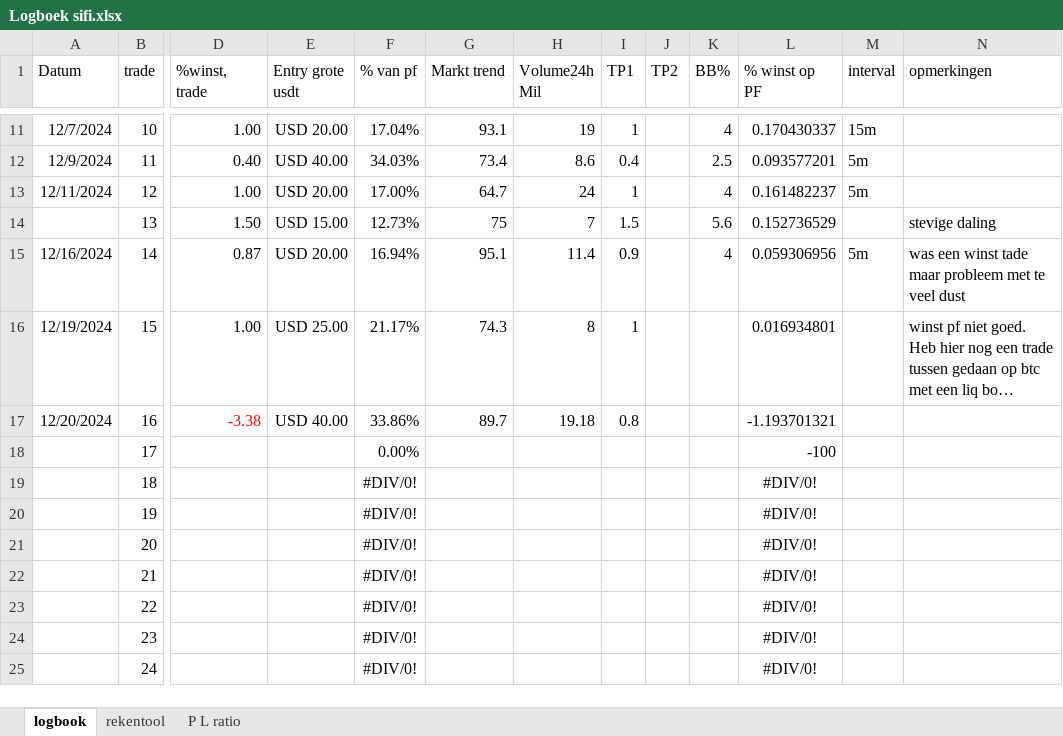
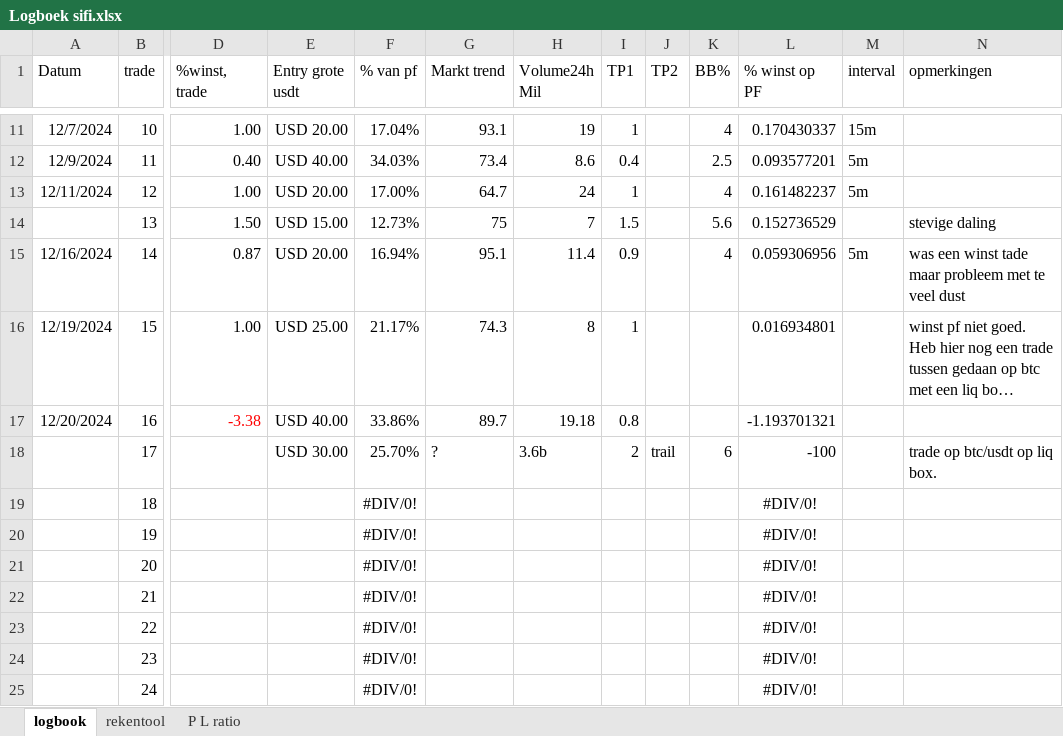
Before and after one commit to Harm-prive/Soft_Lure_Plan, an Excel workbook: Logboek sifi.xlsx, sheet logbook, drawn as a sheet; only a part is shown, gaps mark what is left out; long unchanged cells end in …; values as stored, in another font and other column widths than the file's, no borders; conditional formats and table styles not drawn; the diff names each change by its address in the sheet, - before the commit and + after, or states it on an @@ line.

Commit message:
Update Logboek sifi.xlsx

```diff
--- a/Logboek sifi.xlsx (sheet logbook)
+++ b/Logboek sifi.xlsx (sheet logbook)
-E18 (Entry grote usdt): (empty)
+E18 (Entry grote usdt): USD 30.00
-F18 (% van pf): 0.00%
+F18 (% van pf): 25.70%
-G18 (Markt trend): (empty)
+G18 (Markt trend): ?
-H18 (Volume24h Mil): (empty)
+H18 (Volume24h Mil): 3.6b
-I18 (TP1): (empty)
+I18 (TP1): 2
-J18 (TP2): (empty)
+J18 (TP2): trail
-K18 (BB%): (empty)
+K18 (BB%): 6
-N18 (opmerkingen): (empty)
+N18 (opmerkingen): trade op btc/usdt op liq box.
```
